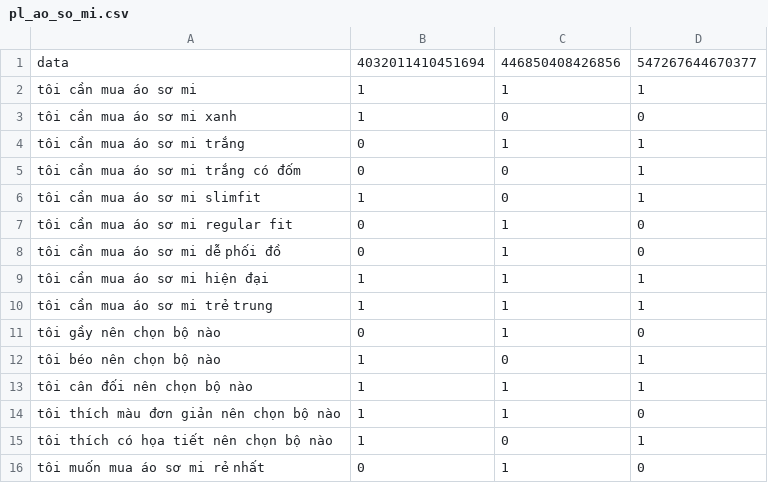
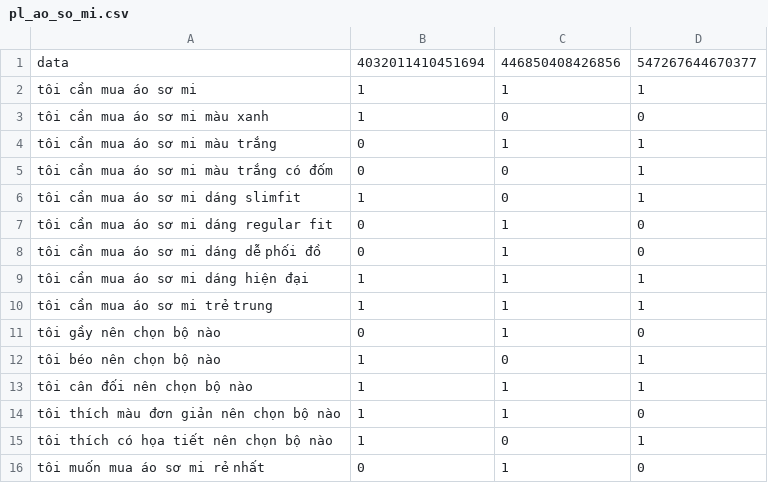
Before and after one commit to DangCaoHau2004/chat_bot_messenger, a CSV file: src/data/cau_hoi/pl_ao_so_mi.csv, drawn as a sheet; only a part is shown.

Commit message:
cập nhật lại code data

```diff
--- a/src/data/cau_hoi/pl_ao_so_mi.csv
+++ b/src/data/cau_hoi/pl_ao_so_mi.csv
@@ -2,9 +2,9 @@ data,4032011410451694,446850408426856,547267644670377
 tôi cần mua áo sơ mi,1,1,1
-tôi cần mua áo sơ mi xanh,1,0,0
-tôi cần mua áo sơ mi trắng,0,1,1
-tôi cần mua áo sơ mi trắng có đốm,0,0,1
-tôi cần mua áo sơ mi slimfit,1,0,1
-tôi cần mua áo sơ mi regular fit,0,1,0
-tôi cần mua áo sơ mi dễ phối đồ,0,1,0
-tôi cần mua áo sơ mi hiện đại,1,1,1
+tôi cần mua áo sơ mi màu xanh,1,0,0
+tôi cần mua áo sơ mi màu trắng,0,1,1
+tôi cần mua áo sơ mi màu trắng có đốm,0,0,1
+tôi cần mua áo sơ mi dáng slimfit,1,0,1
+tôi cần mua áo sơ mi dáng regular fit,0,1,0
+tôi cần mua áo sơ mi dáng dễ phối đồ,0,1,0
+tôi cần mua áo sơ mi dáng hiện đại,1,1,1
 tôi cần mua áo sơ mi trẻ trung,1,1,1
```
Also changed, not shown: 1 other file.
